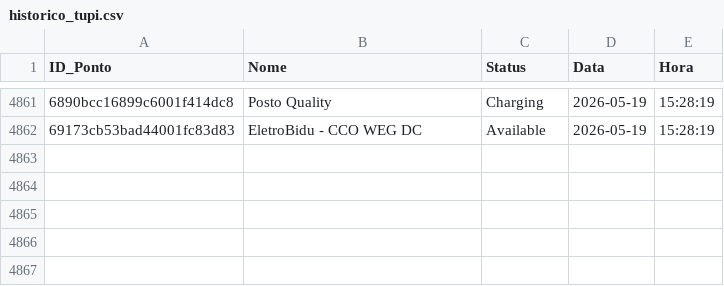
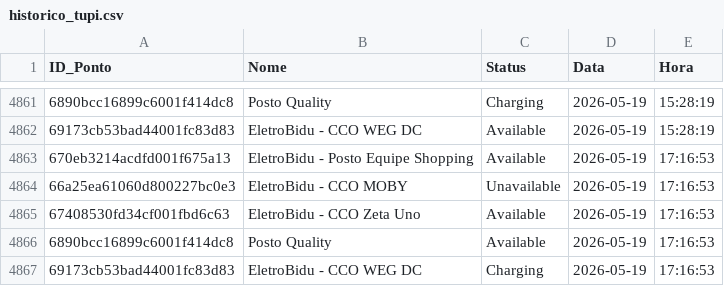
Before and after one commit to andradebiel7/carregadores, a CSV file: historico_tupi.csv, drawn as a sheet; only a part is shown, gaps mark what is left out; the diff names each change by its address in the sheet, - before the commit and + after, or states it on an @@ line.

```diff
--- a/historico_tupi.csv
+++ b/historico_tupi.csv
+row 4863: 670eb3214acdfd001f675a13 | EletroBidu - Posto Equipe Shopping | Available | 2026-05-19 | 17:16:53
+row 4864: 66a25ea61060d800227bc0e3 | EletroBidu - CCO MOBY | Unavailable | 2026-05-19 | 17:16:53
+row 4865: 67408530fd34cf001fbd6c63 | EletroBidu - CCO Zeta Uno | Available | 2026-05-19 | 17:16:53
+row 4866: 6890bcc16899c6001f414dc8 | Posto Quality | Available | 2026-05-19 | 17:16:53
+row 4867: 69173cb53bad44001fc83d83 | EletroBidu - CCO WEG DC | Charging | 2026-05-19 | 17:16:53
```
Also changed, not shown: 1 other file.
